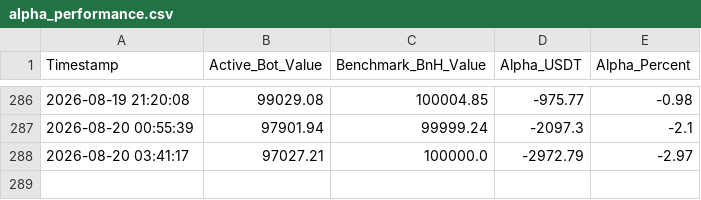
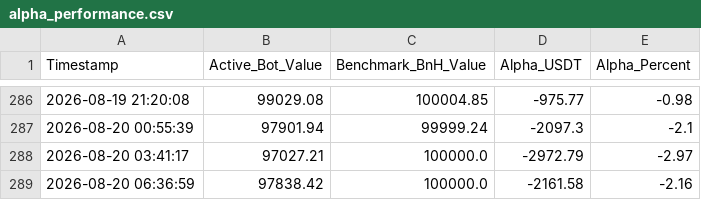
Before and after one commit to flashmanrunning-lang/my-quant-bot, a CSV file: alpha_performance.csv, drawn as a sheet; only a part is shown, gaps mark what is left out.

```diff
--- a/alpha_performance.csv
+++ b/alpha_performance.csv
@@ -288 +288,2 @@ Timestamp,Active_Bot_Value,Benchmark_BnH_Value,Alpha_USDT,Alpha_Percent
 2026-08-20 03:41:17,97027.21,100000.0,-2972.79,-2.97
+2026-08-20 06:36:59,97838.42,100000.0,-2161.58,-2.16
```
Also changed, not shown: 2 other files.
